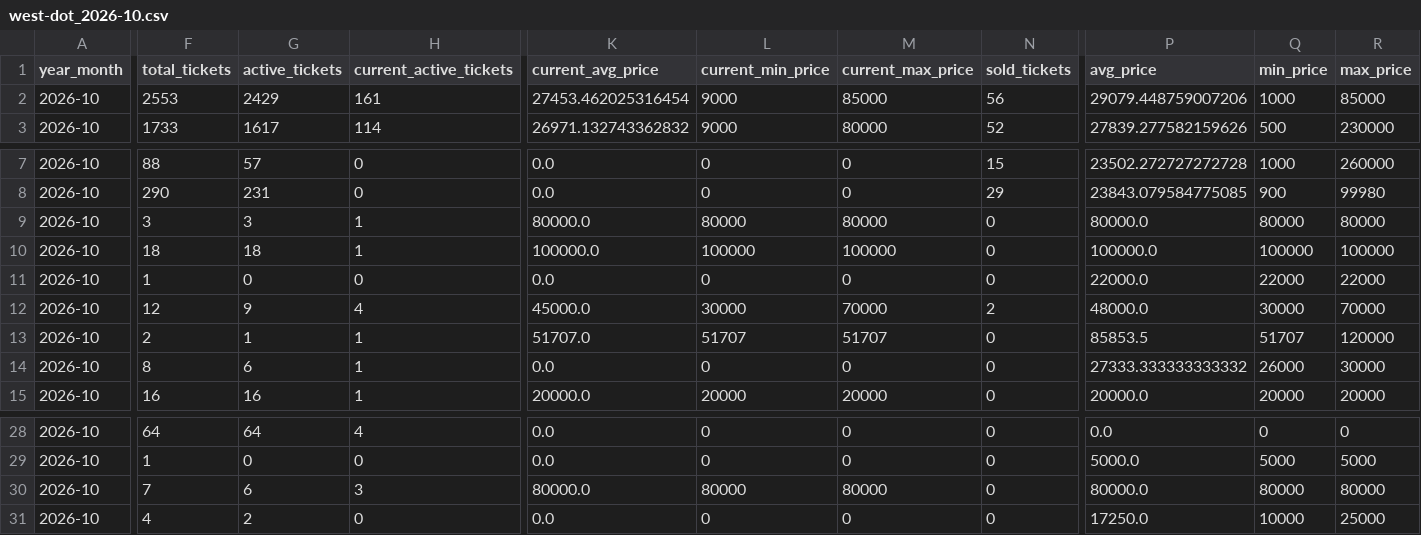
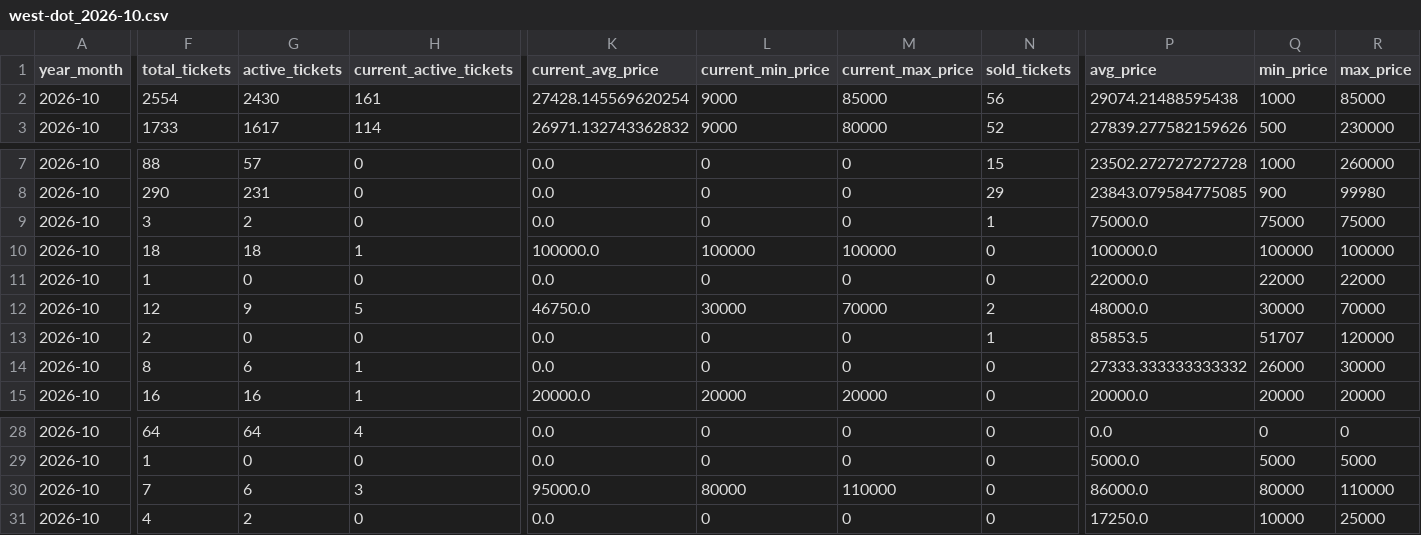
Before and after one commit to hiro8-0215/tiketen_scraper, a CSV file: data/market_snapshot/west-dot_2026-10.csv, drawn as a sheet; only a part is shown, gaps mark what is left out; the diff names each change by its address in the sheet, - before the commit and + after, or states it on an @@ line.

```diff
--- a/data/market_snapshot/west-dot_2026-10.csv
+++ b/data/market_snapshot/west-dot_2026-10.csv
-F2 (total_tickets): 2553
+F2 (total_tickets): 2554
-G2 (active_tickets): 2429
+G2 (active_tickets): 2430
-K2 (current_avg_price): 27453.462025316454
+K2 (current_avg_price): 27428.145569620254
-P2 (avg_price): 29079.448759007206
+P2 (avg_price): 29074.21488595438
-G9 (active_tickets): 3
+G9 (active_tickets): 2
-H9 (current_active_tickets): 1
+H9 (current_active_tickets): 0
-K9 (current_avg_price): 80000.0
+K9 (current_avg_price): 0.0
-L9 (current_min_price): 80000
+L9 (current_min_price): 0
-M9 (current_max_price): 80000
+M9 (current_max_price): 0
-N9 (sold_tickets): 0
+N9 (sold_tickets): 1
-P9 (avg_price): 80000.0
+P9 (avg_price): 75000.0
-Q9 (min_price): 80000
+Q9 (min_price): 75000
-R9 (max_price): 80000
+R9 (max_price): 75000
-H12 (current_active_tickets): 4
+H12 (current_active_tickets): 5
-K12 (current_avg_price): 45000.0
+K12 (current_avg_price): 46750.0
-G13 (active_tickets): 1
+G13 (active_tickets): 0
-H13 (current_active_tickets): 1
+H13 (current_active_tickets): 0
-K13 (current_avg_price): 51707.0
+K13 (current_avg_price): 0.0
-L13 (current_min_price): 51707
+L13 (current_min_price): 0
-M13 (current_max_price): 51707
+M13 (current_max_price): 0
-N13 (sold_tickets): 0
+N13 (sold_tickets): 1
-K30 (current_avg_price): 80000.0
+K30 (current_avg_price): 95000.0
-M30 (current_max_price): 80000
+M30 (current_max_price): 110000
-P30 (avg_price): 80000.0
+P30 (avg_price): 86000.0
-R30 (max_price): 80000
+R30 (max_price): 110000
```
Also changed, not shown: data/market_snapshot/ae-group_2026-10.csv, data/market_snapshot/hey-say-jump_2026-10.csv, 21 other files.
